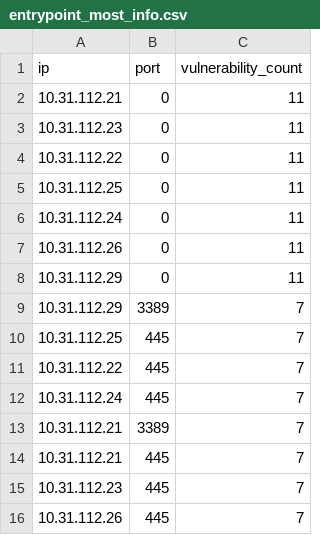
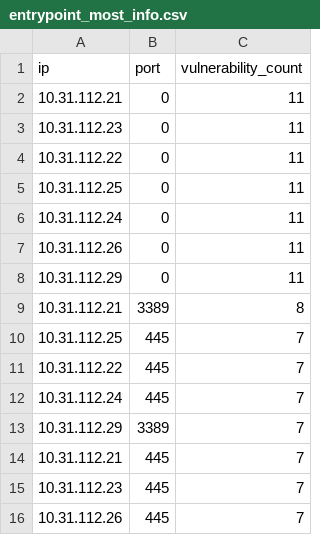
Before and after one commit to Walt-20/CS4311_INFILTR8_7TheWarriors_Fall2024, a CSV file: machine_learning/entrypoint_most_info.csv, drawn as a sheet; only a part is shown.

```diff
--- a/machine_learning/entrypoint_most_info.csv
+++ b/machine_learning/entrypoint_most_info.csv
@@ -8,3 +8,3 @@ ip,port,vulnerability_count
 10.31.112.29,0,11
-10.31.112.29,3389,7
+10.31.112.21,3389,8
 10.31.112.25,445,7
@@ -12,3 +12,3 @@ ip,port,vulnerability_count
 10.31.112.24,445,7
-10.31.112.21,3389,7
+10.31.112.29,3389,7
 10.31.112.21,445,7
```
Also changed, not shown: machine_learning/data_with_exploits.csv, machine_learning/port_0_entries.csv, 6 other files.
